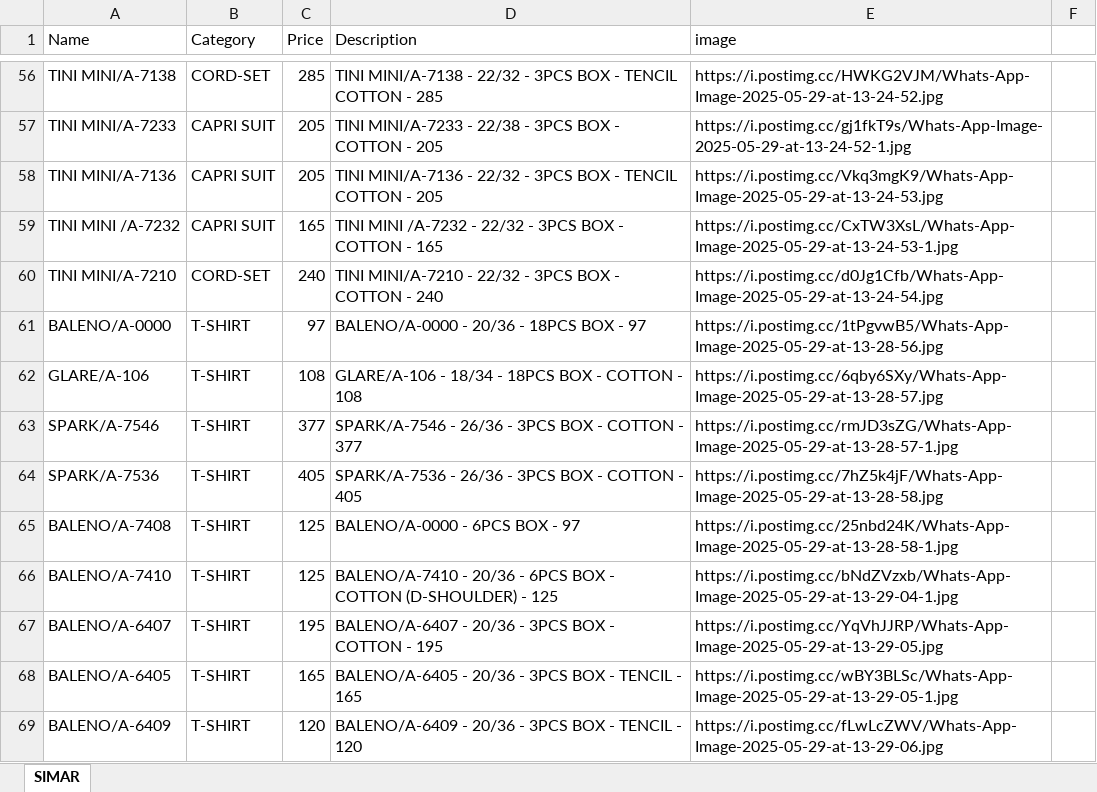
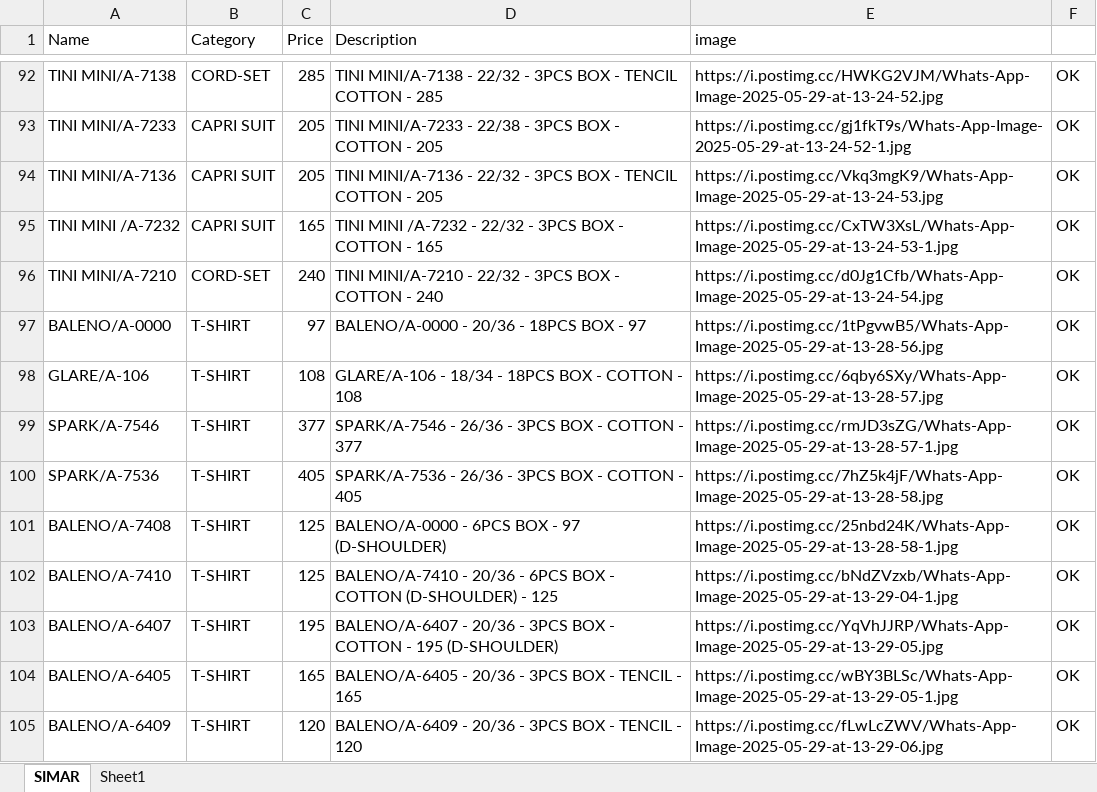
Before and after one commit to Vikas-Chaman/kids, an Excel workbook: products.xlsx, sheet SIMAR, drawn as a sheet; only a part is shown, gaps mark what is left out; values as stored, in another font and other column widths than the file's, no cell formats; addresses are those after the commit; the diff covers the shown part only; the diff names each change by its address in the sheet, - before the commit and + after, or states it on an @@ line.

```diff
--- a/products.xlsx (sheet SIMAR)
+++ b/products.xlsx (sheet SIMAR)
+sheet tab: Sheet1
-F92:F105: (empty)
+F92:F105: OK
-D101 (Description): BALENO/A-0000 - 6PCS BOX - 97
+D101 (Description): BALENO/A-0000 - 6PCS BOX - 97 (D-SHOULDER)
-D103 (Description): …- 195
+D103 (Description): …- 195 (D-SHOULDER)
```
Also changed, not shown: 37 added rows, 1 removed row and 83 edited cells elsewhere in this sheet, cell formats.
